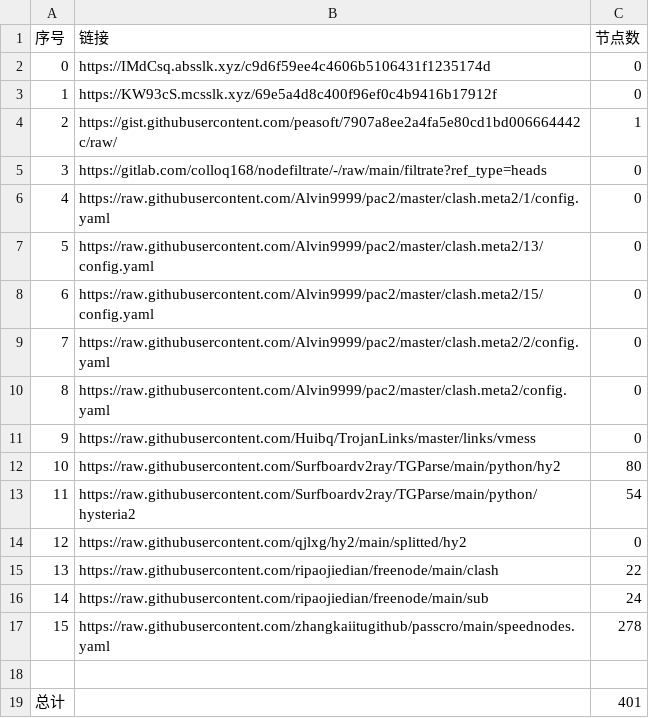
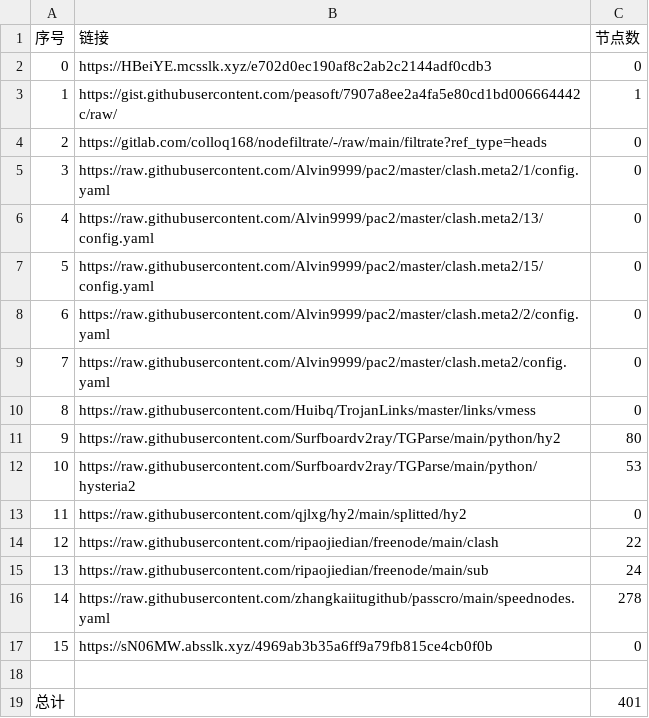
Before and after one commit to x698/NoMoreWalls, a CSV file: list_result.csv, drawn as a sheet; removed rows and columns are numbered as before the commit, all else as after; the diff names each change by its address in the sheet, - before the commit and + after, or states it on an @@ line.

```diff
--- a/list_result.csv
+++ b/list_result.csv
-row 2: 0 | https://IMdCsq.absslk.xyz/c9d6f59ee4c4606b5106431f1235174d | 0
@@ column A (序号) renumbered between rows 2 and 16 @@
-B2 (链接): https://KW93cS.mcsslk.xyz/69e5a4d8c400f96ef0c4b9416b17912f
+B2 (链接): https://HBeiYE.mcsslk.xyz/e702d0ec190af8c2ab2c2144adf0cdb3
-C12 (节点数): 54
+C12 (节点数): 53
+row 17: 15 | https://sN06MW.absslk.xyz/4969ab3b35a6ff9a79fb815ce4cb0f0b | 0
```
Also changed, not shown: 25 other files.
